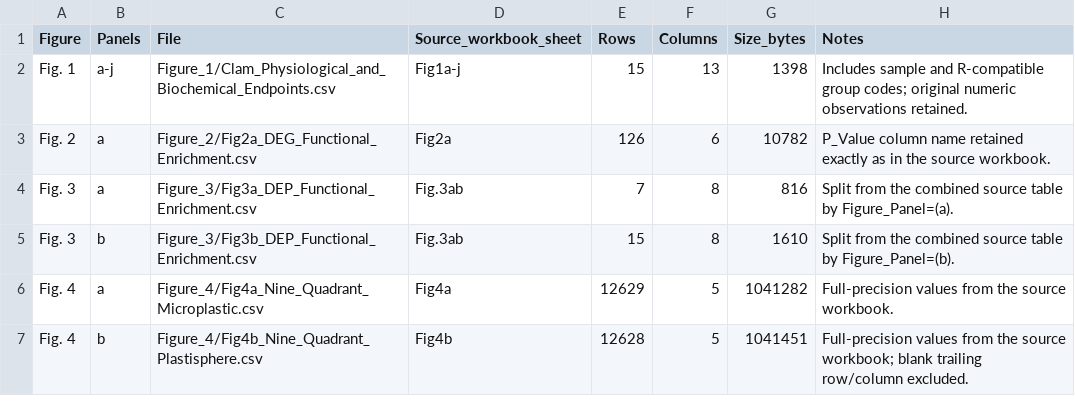
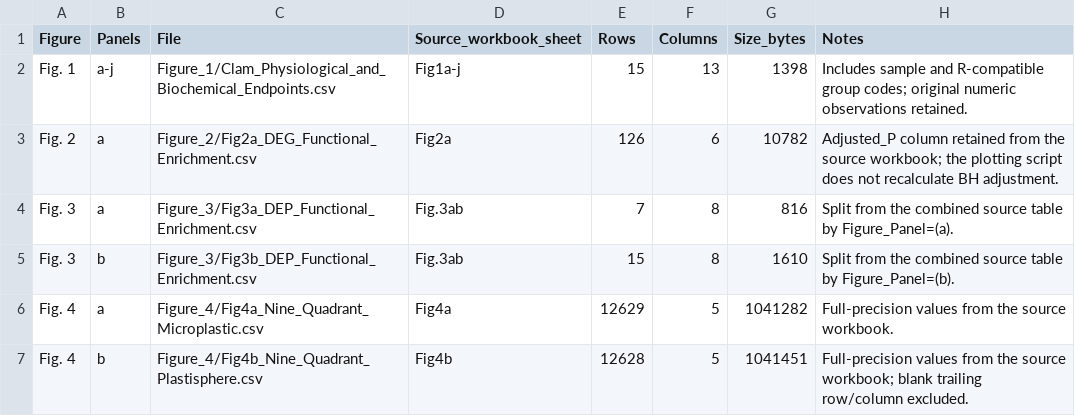
Before and after one commit to Xiaokang-He/plastisphere_toxicity, a CSV file: data_manifest.csv, drawn as a sheet; only a part is shown.

Commit message:
Correct data manifest metadata and column description

```diff
--- a/data_manifest.csv
+++ b/data_manifest.csv
@@ -2,3 +2,3 @@ Figure,Panels,File,Source_workbook_sheet,Rows,Columns,Size_bytes,Notes
 Fig. 1,a-j,Figure_1/Clam_Physiological_and_Biochemical_Endpoints.csv,Fig1a-j,15,13,1398,Includes sample and R-compatible group codes; original numeric observations retained.
-Fig. 2,a,Figure_2/Fig2a_DEG_Functional_Enrichment.csv,Fig2a,126,6,10782,P_Value column name retained exactly as in the source workbook.
+Fig. 2,a,Figure_2/Fig2a_DEG_Functional_Enrichment.csv,Fig2a,126,6,10782,Adjusted_P column retained from the source workbook; the plotting script does not recalculate BH adjustment.
 Fig. 3,a,Figure_3/Fig3a_DEP_Functional_Enrichment.csv,Fig.3ab,7,8,816,Split from the combined source table by Figure_Panel=(a).
```
